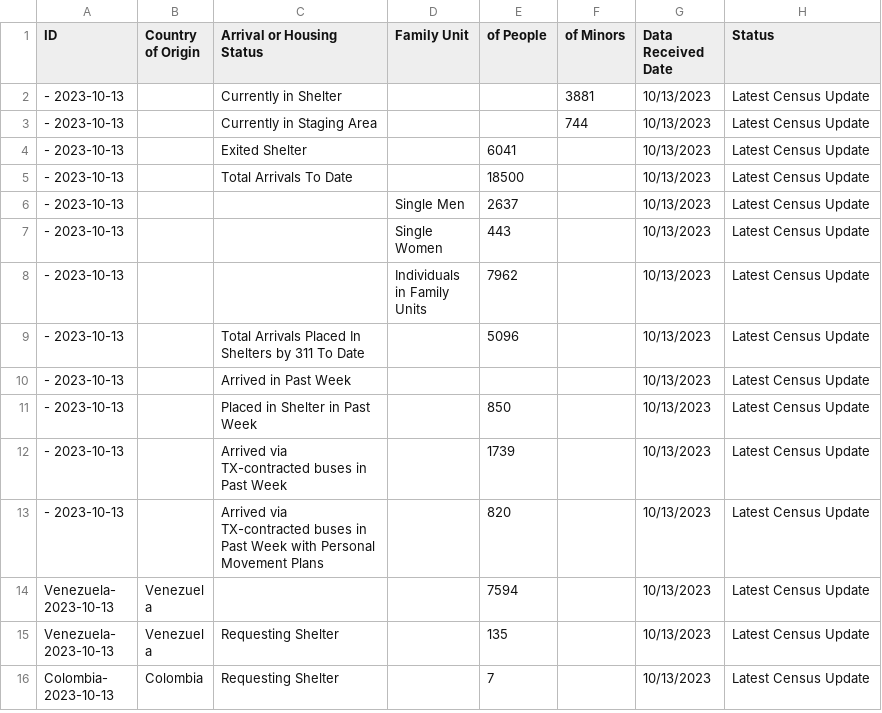
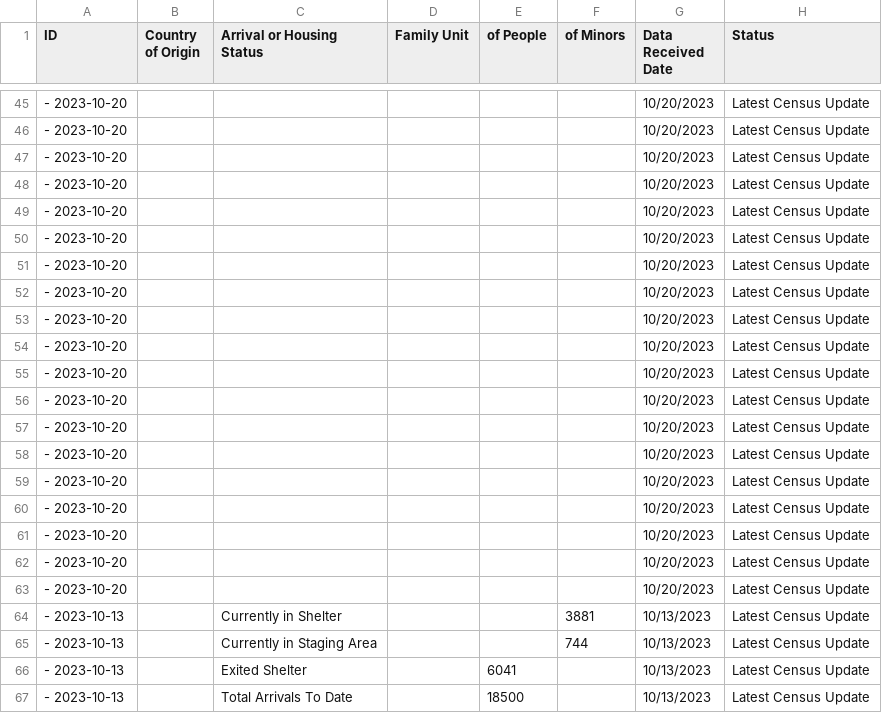
Before and after one commit to fgregg/asylum-dashboard-data, a CSV file: data/census.csv, drawn as a sheet; only a part is shown, gaps mark what is left out; the shorter side is filled out with more unchanged rows; the diff covers the shown part only.

```diff
--- a/data/census.csv
+++ b/data/census.csv
@@ -2 +45,20 @@ ID,Country of Origin,Arrival or Housing Status,Family Unit,of People,of Minors,D
+- 2023-10-20,,,,,,10/20/2023,Latest Census Update
+- 2023-10-20,,,,,,10/20/2023,Latest Census Update
+- 2023-10-20,,,,,,10/20/2023,Latest Census Update
+- 2023-10-20,,,,,,10/20/2023,Latest Census Update
+- 2023-10-20,,,,,,10/20/2023,Latest Census Update
+- 2023-10-20,,,,,,10/20/2023,Latest Census Update
+- 2023-10-20,,,,,,10/20/2023,Latest Census Update
+- 2023-10-20,,,,,,10/20/2023,Latest Census Update
+- 2023-10-20,,,,,,10/20/2023,Latest Census Update
+- 2023-10-20,,,,,,10/20/2023,Latest Census Update
+- 2023-10-20,,,,,,10/20/2023,Latest Census Update
+- 2023-10-20,,,,,,10/20/2023,Latest Census Update
+- 2023-10-20,,,,,,10/20/2023,Latest Census Update
+- 2023-10-20,,,,,,10/20/2023,Latest Census Update
+- 2023-10-20,,,,,,10/20/2023,Latest Census Update
+- 2023-10-20,,,,,,10/20/2023,Latest Census Update
+- 2023-10-20,,,,,,10/20/2023,Latest Census Update
+- 2023-10-20,,,,,,10/20/2023,Latest Census Update
+- 2023-10-20,,,,,,10/20/2023,Latest Census Update
 - 2023-10-13,,Currently in Shelter,,,3881,10/13/2023,Latest Census Update
```
Also changed, not shown: 43 added rows elsewhere in this file, data/counts_by_housing.csv.
